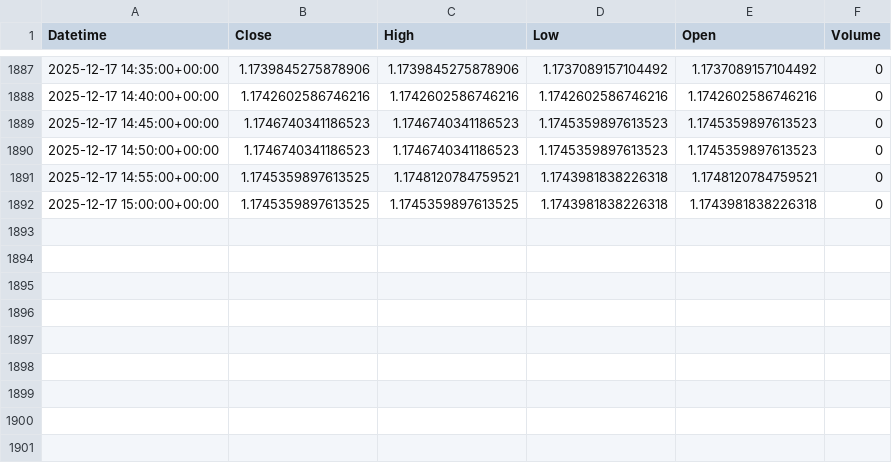
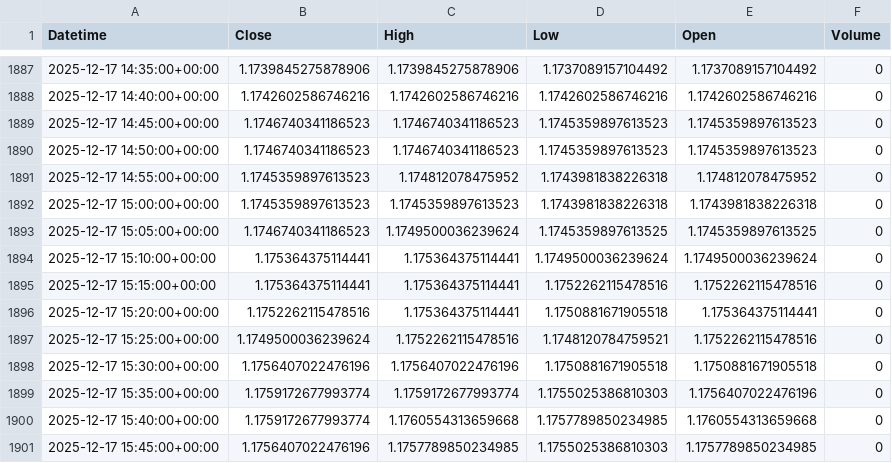
Before and after one commit to jsgaston82/IG-Trading, a CSV file: data/eurusd_5m.csv, drawn as a sheet; only a part is shown, gaps mark what is left out.

```diff
--- a/data/eurusd_5m.csv
+++ b/data/eurusd_5m.csv
@@ -1890,3 +1890,12 @@ Datetime,Close,High,Low,Open,Volume
 2025-12-17 14:50:00+00:00,1.1746740341186523,1.1746740341186523,1.1745359897613523,1.1745359897613523,0
-2025-12-17 14:55:00+00:00,1.1745359897613525,1.1748120784759521,1.1743981838226318,1.1748120784759521,0
-2025-12-17 15:00:00+00:00,1.1745359897613525,1.1745359897613525,1.1743981838226318,1.1743981838226318,0
+2025-12-17 14:55:00+00:00,1.1745359897613523,1.174812078475952,1.1743981838226318,1.174812078475952,0
+2025-12-17 15:00:00+00:00,1.1745359897613523,1.1745359897613523,1.1743981838226318,1.1743981838226318,0
+2025-12-17 15:05:00+00:00,1.1746740341186523,1.1749500036239624,1.1745359897613525,1.1745359897613525,0
+2025-12-17 15:10:00+00:00,1.175364375114441,1.175364375114441,1.1749500036239624,1.1749500036239624,0
+2025-12-17 15:15:00+00:00,1.175364375114441,1.175364375114441,1.1752262115478516,1.1752262115478516,0
+2025-12-17 15:20:00+00:00,1.1752262115478516,1.175364375114441,1.1750881671905518,1.175364375114441,0
+2025-12-17 15:25:00+00:00,1.1749500036239624,1.1752262115478516,1.1748120784759521,1.1752262115478516,0
+2025-12-17 15:30:00+00:00,1.1756407022476196,1.1756407022476196,1.1750881671905518,1.1750881671905518,0
+2025-12-17 15:35:00+00:00,1.1759172677993774,1.1759172677993774,1.1755025386810303,1.1756407022476196,0
+2025-12-17 15:40:00+00:00,1.1759172677993774,1.1760554313659668,1.1757789850234985,1.1760554313659668,0
+2025-12-17 15:45:00+00:00,1.1756407022476196,1.1757789850234985,1.1755025386810303,1.1757789850234985,0
```
